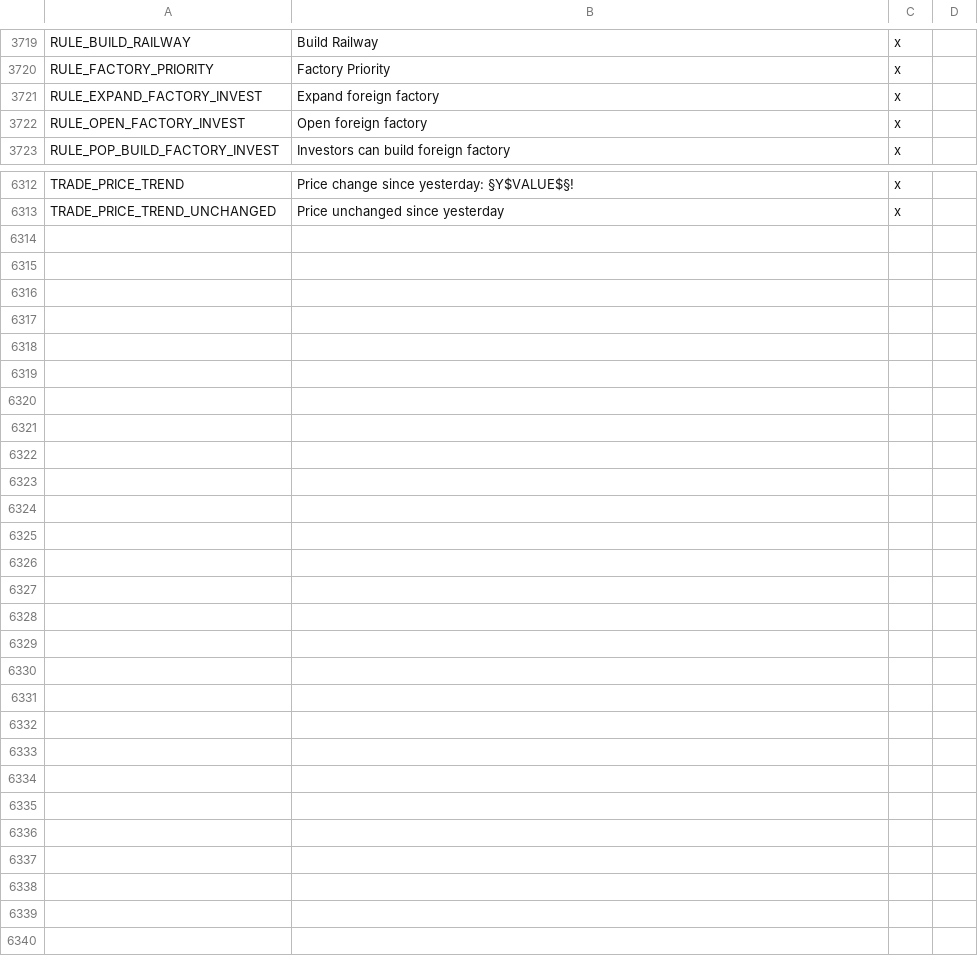
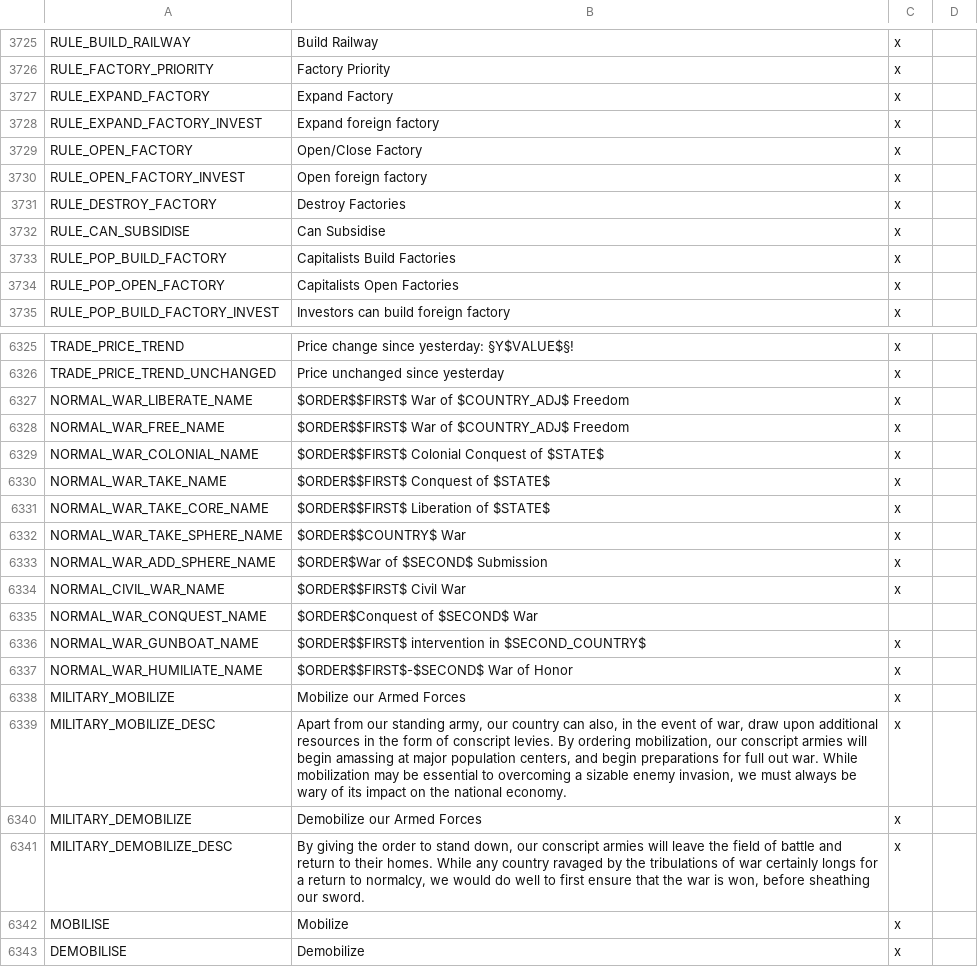
Before and after one commit to s-williams/Victoria-2-X, a CSV file: localisation/common.csv, drawn as a sheet; only a part is shown, gaps mark what is left out; the diff covers the shown part only.

Commit message:
Localisation

```diff
--- a/localisation/common.csv
+++ b/localisation/common.csv
@@ -3720,4 +3726,10 @@ RULE_BUILD_RAILWAY;Build Railway;x
 RULE_FACTORY_PRIORITY;Factory Priority;x
+RULE_EXPAND_FACTORY;Expand Factory;x
 RULE_EXPAND_FACTORY_INVEST;Expand foreign factory;x
+RULE_OPEN_FACTORY;Open/Close Factory;x
 RULE_OPEN_FACTORY_INVEST;Open foreign factory;x
+RULE_DESTROY_FACTORY;Destroy Factories;x
+RULE_CAN_SUBSIDISE;Can Subsidise;x
+RULE_POP_BUILD_FACTORY;Capitalists Build Factories;x
+RULE_POP_OPEN_FACTORY;Capitalists Open Factories;x
 RULE_POP_BUILD_FACTORY_INVEST;Investors can build foreign factory;x
@@ -6313 +6326,18 @@ TRADE_PRICE_TREND;Price change since yesterday: §Y$VALUE$§!;x
 TRADE_PRICE_TREND_UNCHANGED;Price unchanged since yesterday;x
+NORMAL_WAR_LIBERATE_NAME;$ORDER$$FIRST$ War of $COUNTRY_ADJ$ Freedom;x
+NORMAL_WAR_FREE_NAME;$ORDER$$FIRST$ War of $COUNTRY_ADJ$ Freedom;x
+NORMAL_WAR_COLONIAL_NAME;$ORDER$$FIRST$ Colonial Conquest of $STATE$;x
+NORMAL_WAR_TAKE_NAME;$ORDER$$FIRST$ Conquest of $STATE$;x
+NORMAL_WAR_TAKE_CORE_NAME;$ORDER$$FIRST$ Liberation of $STATE$;x
+NORMAL_WAR_TAKE_SPHERE_NAME;$ORDER$$COUNTRY$ War;x
+NORMAL_WAR_ADD_SPHERE_NAME;$ORDER$War of $SECOND$ Submission;x
+NORMAL_CIVIL_WAR_NAME;$ORDER$$FIRST$ Civil War;x
+NORMAL_WAR_CONQUEST_NAME;$ORDER$Conquest of $SECOND$ War;
+NORMAL_WAR_GUNBOAT_NAME;$ORDER$$FIRST$ intervention in $SECOND_COUNTRY$;x
+NORMAL_WAR_HUMILIATE_NAME;$ORDER$$FIRST$-$SECOND$ War of Honor;x
+MILITARY_MOBILIZE;Mobilize our Armed Forces;x
+MILITARY_MOBILIZE_DESC;Apart from our standing army, our country can also, in the event of war, draw upon additional resources in the form of conscript levies. By ordering mobilization, our conscript armies will begin amassing at major population centers, and begin preparations for full out war. While mobilization may be essential to overcoming a sizable enemy invasion, we must always be wary of its impact on the national economy.;x
+MILITARY_DEMOBILIZE;Demobilize our Armed Forces;x
+MILITARY_DEMOBILIZE_DESC;By giving the order to stand down, our conscript armies will leave the field of battle and return to their homes. While any country ravaged by the tribulations of war certainly longs for a return to normalcy, we would do well to first ensure that the war is won, before sheathing our sword.;x
+MOBILISE;Mobilize;x
+DEMOBILISE;Demobilize;x
```
Also changed, not shown: 7 added rows and 14 edited cells elsewhere in this file.
